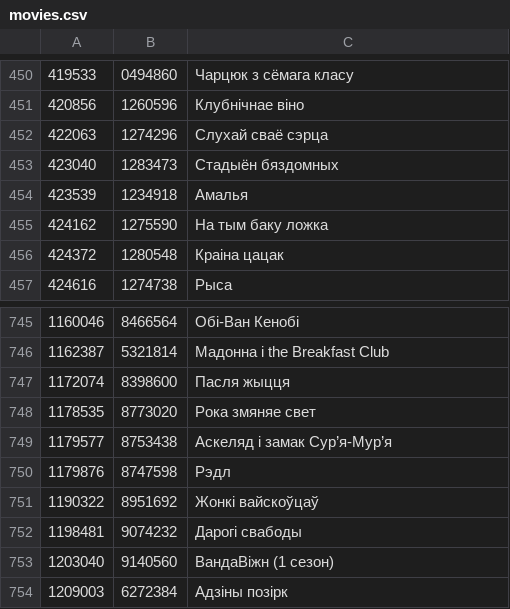
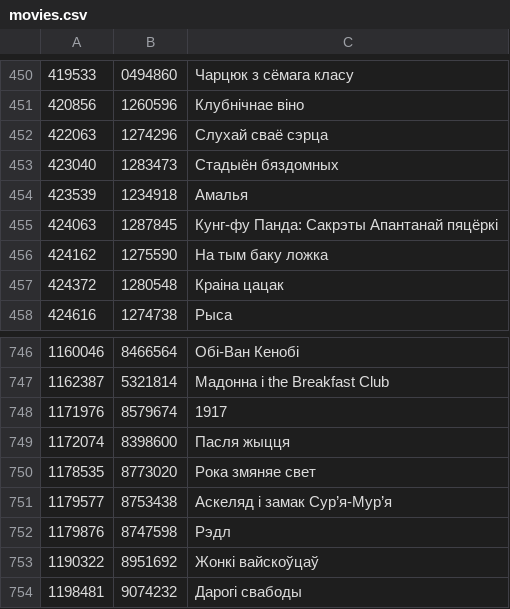
Before and after one commit to duck-duckfield/knbl, a CSV file: movies.csv, drawn as a sheet; only a part is shown, gaps mark what is left out; the shorter side is filled out with more unchanged rows.

```diff
--- a/movies.csv
+++ b/movies.csv
@@ -454,2 +454,3 @@
 423539	1234918	Амалья
+424063	1287845	Кунг-фу Панда: Сакрэты Апантанай пяцёркі
 424162	1275590	На тым баку ложка
@@ -746,2 +747,3 @@
 1162387	5321814	Мадонна і the Breakfast Club
+1171976	8579674	1917
 1172074	8398600	Пасля жыцця
```
Also changed, not shown: 4 other files.
